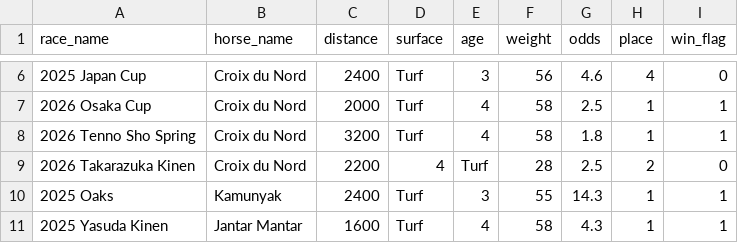
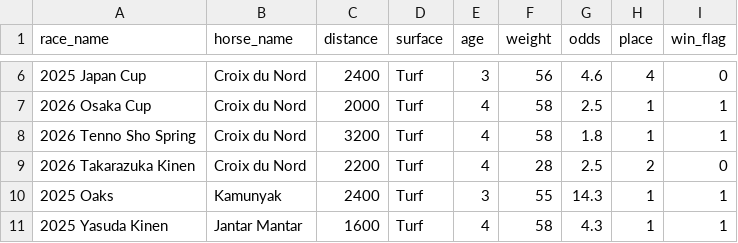
Before and after one commit to noahtt7/KeibaStarter, a CSV file: ml/keibasheet.csv, drawn as a sheet; only a part is shown, gaps mark what is left out.

Commit message:
typo in csv

```diff
--- a/ml/keibasheet.csv
+++ b/ml/keibasheet.csv
@@ -8,3 +8,3 @@ race_name,horse_name,distance,surface,age,weight,odds,place,win_flag
 2026 Tenno Sho Spring,Croix du Nord,3200,Turf,4,58,1.8,1,1
-2026 Takarazuka Kinen,Croix du Nord,2200,4,Turf,28,2.5,2,0
+2026 Takarazuka Kinen,Croix du Nord,2200,Turf,4,28,2.5,2,0
 2025 Oaks,Kamunyak,2400,Turf,3,55,14.3,1,1
```
